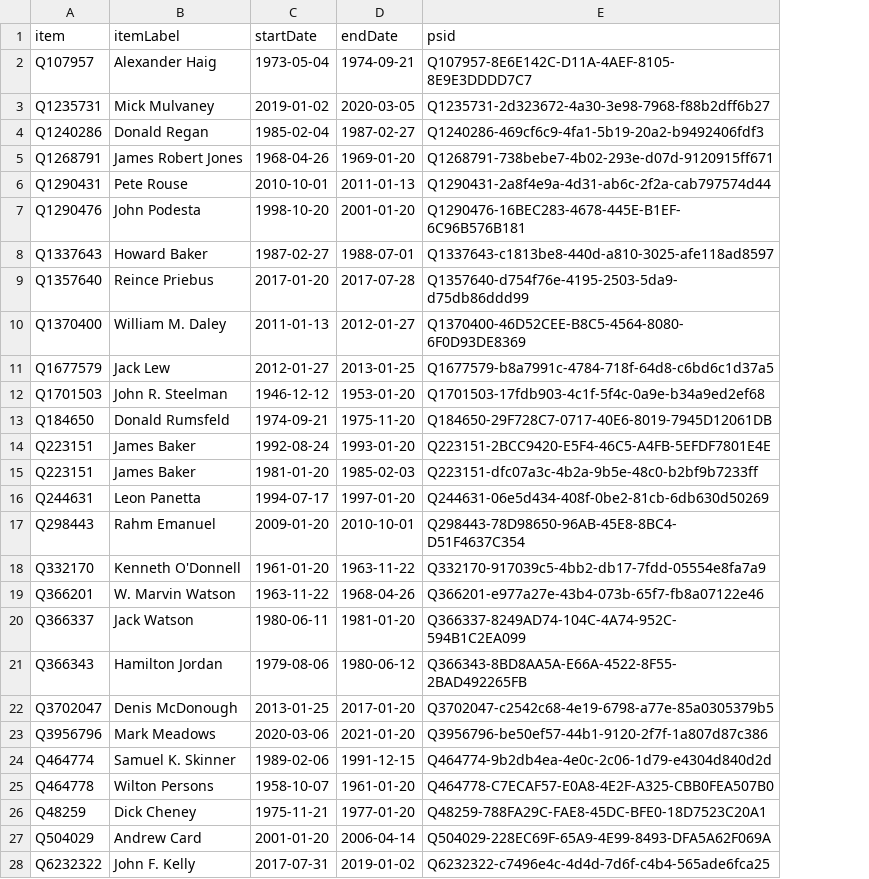
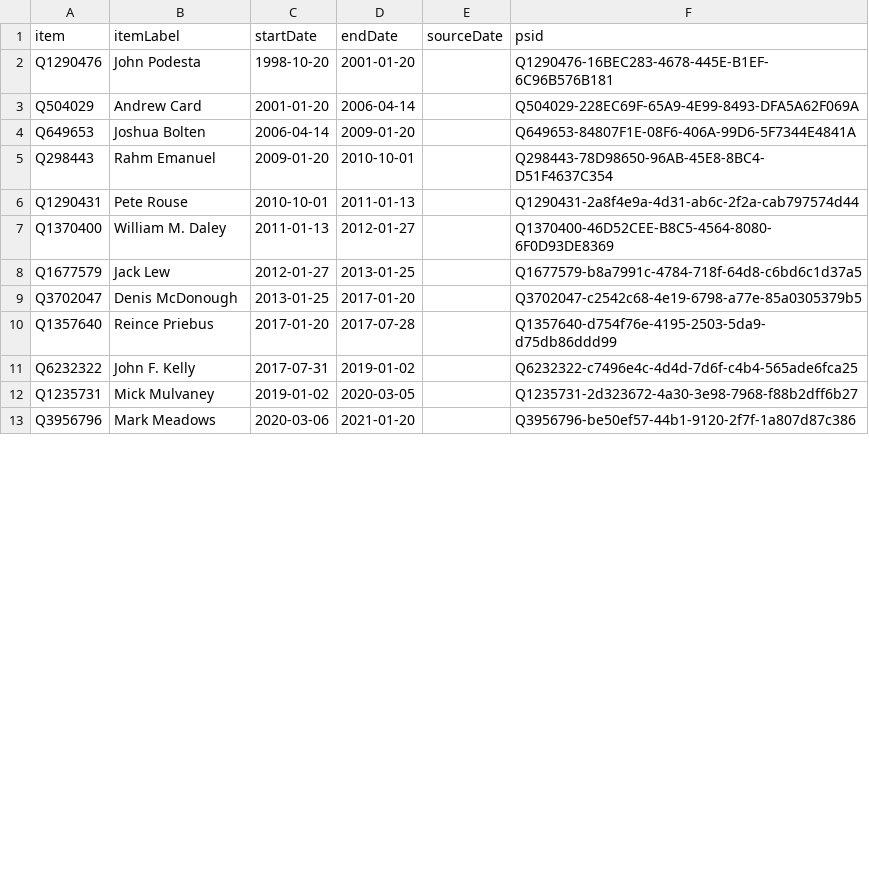
Before and after one commit to every-politician-scrapers/us-cabinet, a CSV file: sources/wh-cos-enwiki/wikidata.csv, drawn as a sheet; only a part is shown; removed rows and columns are numbered as before the commit, all else as after; the diff covers the shown part only; the diff names each change by its address in the sheet, - before the commit and + after, or states it on an @@ line.

```diff
--- a/sources/wh-cos-enwiki/wikidata.csv
+++ b/sources/wh-cos-enwiki/wikidata.csv
+column E (sourceDate), empty
-row 2: Q107957 | Alexander Haig | 1973-05-04 | 1974-09-21 | Q107957-8E6E142C-D11A-4AEF-8105-8E9E3DDDD7C7
-row 4: Q1240286 | Donald Regan | 1985-02-04 | 1987-02-27 | Q1240286-469cf6c9-4fa1-5b19-20a2-b9492406fdf3
-row 5: Q1268791 | James Robert Jones | 1968-04-26 | 1969-01-20 | Q1268791-738bebe7-4b02-293e-d07d-9120915ff671
@@ row 7 moved to row 2: Q1290476 @@
@@ row 27 moved to row 3: Q504029 @@
@@ row 29 moved to row 4: Q649653 @@
@@ row 17 moved to row 5: Q298443 @@
-row 8: Q1337643 | Howard Baker | 1987-02-27 | 1988-07-01 | Q1337643-c1813be8-440d-a810-3025-afe118ad8597
-row 12: Q1701503 | John R. Steelman | 1946-12-12 | 1953-01-20 | Q1701503-17fdb903-4c1f-5f4c-0a9e-b34a9ed2ef68
-row 13: Q184650 | Donald Rumsfeld | 1974-09-21 | 1975-11-20 | Q184650-29F728C7-0717-40E6-8019-7945D12061DB
-row 14: Q223151 | James Baker | 1992-08-24 | 1993-01-20 | Q223151-2BCC9420-E5F4-46C5-A4FB-5EFDF7801E4E
-row 15: Q223151 | James Baker | 1981-01-20 | 1985-02-03 | Q223151-dfc07a3c-4b2a-9b5e-48c0-b2bf9b7233ff
-row 16: Q244631 | Leon Panetta | 1994-07-17 | 1997-01-20 | Q244631-06e5d434-408f-0be2-81cb-6db630d50269
-row 18: Q332170 | Kenneth O'Donnell | 1961-01-20 | 1963-11-22 | Q332170-917039c5-4bb2-db17-7fdd-05554e8fa7a9
-row 19: Q366201 | W. Marvin Watson | 1963-11-22 | 1968-04-26 | Q366201-e977a27e-43b4-073b-65f7-fb8a07122e46
-row 20: Q366337 | Jack Watson | 1980-06-11 | 1981-01-20 | Q366337-8249AD74-104C-4A74-952C-594B1C2EA099
-row 21: Q366343 | Hamilton Jordan | 1979-08-06 | 1980-06-12 | Q366343-8BD8AA5A-E66A-4522-8F55-2BAD492265FB
@@ row 9 moved to row 10: Q1357640 @@
@@ row 28 moved to row 11: Q6232322 @@
@@ row 3 moved to row 12: Q1235731 @@
-row 24: Q464774 | Samuel K. Skinner | 1989-02-06 | 1991-12-15 | Q464774-9b2db4ea-4e0c-2c06-1d79-e4304d840d2d
-row 25: Q464778 | Wilton Persons | 1958-10-07 | 1961-01-20 | Q464778-C7ECAF57-E0A8-4E2F-A325-CBB0FEA507B0
-row 26: Q48259 | Dick Cheney | 1975-11-21 | 1977-01-20 | Q48259-788FA29C-FAE8-45DC-BFE0-18D7523C20A1
```
Also changed, not shown: 6 removed rows elsewhere in this file, sources/wh-cos-enwiki/diff.csv, sources/wh-cos-enwiki/scraped.csv, 7 other files.
